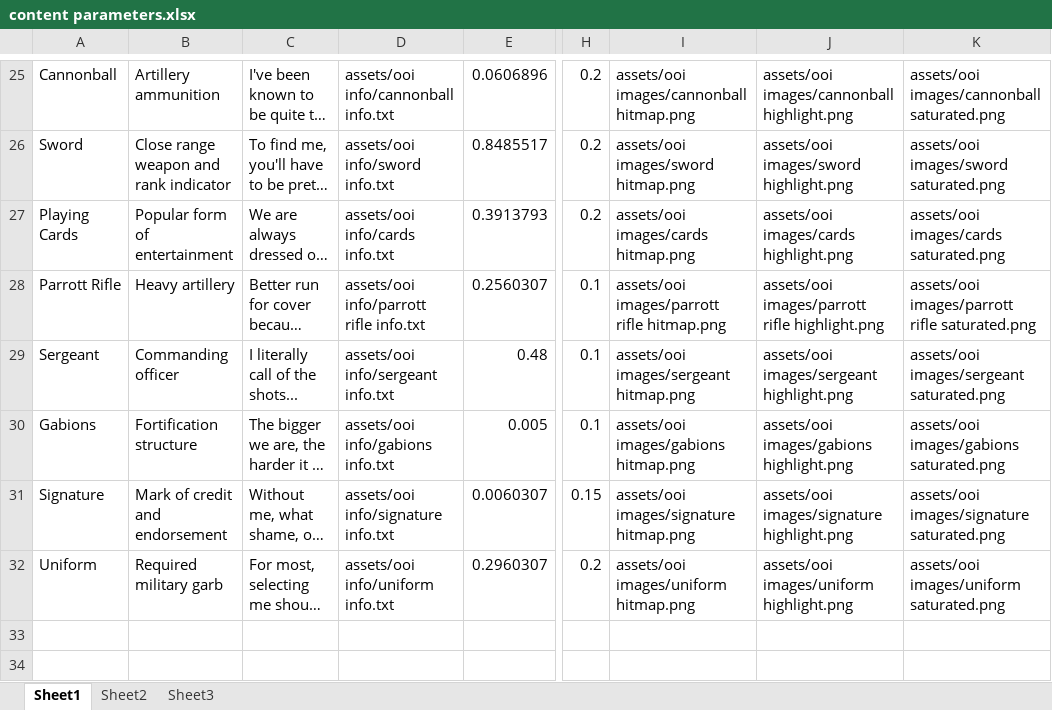
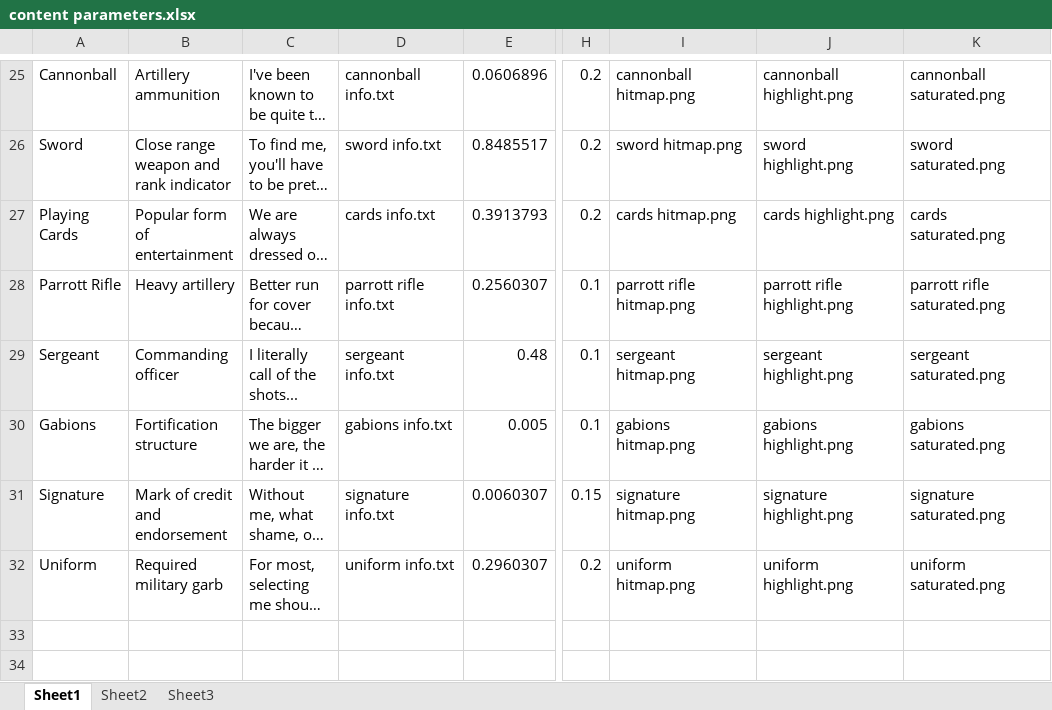
Before and after one commit to NBTB/quill, an Excel workbook: Painting Scavenger Hunt/xml/content parameters.xlsx, sheet Sheet1, drawn as a sheet; only a part is shown, gaps mark what is left out; long unchanged cells end in …; values as stored, in another font and other column widths than the file's, no borders; table styles not drawn; the diff covers the shown part only; the diff names each change by its address in the sheet, - before the commit and + after, or states it on an @@ line.

```diff
--- a/Painting Scavenger Hunt/xml/content parameters.xlsx (sheet Sheet1)
+++ b/Painting Scavenger Hunt/xml/content parameters.xlsx (sheet Sheet1)
-D25: assets/ooi info/cannonball info.txt
+D25: cannonball info.txt
-I25: assets/ooi images/cannonball hitmap.png
+I25: cannonball hitmap.png
-J25: assets/ooi images/cannonball highlight.png
+J25: cannonball highlight.png
-K25: assets/ooi images/cannonball saturated.png
+K25: cannonball saturated.png
-D26: assets/ooi info/sword info.txt
+D26: sword info.txt
-I26: assets/ooi images/sword hitmap.png
+I26: sword hitmap.png
-J26: assets/ooi images/sword highlight.png
+J26: sword highlight.png
-K26: assets/ooi images/sword saturated.png
+K26: sword saturated.png
-D27: assets/ooi info/cards info.txt
+D27: cards info.txt
-I27: assets/ooi images/cards hitmap.png
+I27: cards hitmap.png
-J27: assets/ooi images/cards highlight.png
+J27: cards highlight.png
-K27: assets/ooi images/cards saturated.png
+K27: cards saturated.png
-D28: assets/ooi info/parrott rifle info.txt
+D28: parrott rifle info.txt
-I28: assets/ooi images/parrott rifle hitmap.png
+I28: parrott rifle hitmap.png
-J28: assets/ooi images/parrott rifle highlight.png
+J28: parrott rifle highlight.png
-K28: assets/ooi images/parrott rifle saturated.png
+K28: parrott rifle saturated.png
-D29: assets/ooi info/sergeant info.txt
+D29: sergeant info.txt
-I29: assets/ooi images/sergeant hitmap.png
+I29: sergeant hitmap.png
-J29: assets/ooi images/sergeant highlight.png
+J29: sergeant highlight.png
-K29: assets/ooi images/sergeant saturated.png
+K29: sergeant saturated.png
-D30: assets/ooi info/gabions info.txt
+D30: gabions info.txt
-I30: assets/ooi images/gabions hitmap.png
+I30: gabions hitmap.png
-J30: assets/ooi images/gabions highlight.png
+J30: gabions highlight.png
-K30: assets/ooi images/gabions saturated.png
+K30: gabions saturated.png
-D31: assets/ooi info/signature info.txt
+D31: signature info.txt
-I31: assets/ooi images/signature hitmap.png
+I31: signature hitmap.png
-J31: assets/ooi images/signature highlight.png
+J31: signature highlight.png
-K31: assets/ooi images/signature saturated.png
+K31: signature saturated.png
-D32: assets/ooi info/uniform info.txt
+D32: uniform info.txt
-I32: assets/ooi images/uniform hitmap.png
+I32: uniform hitmap.png
-J32: assets/ooi images/uniform highlight.png
+J32: uniform highlight.png
-K32: assets/ooi images/uniform saturated.png
+K32: uniform saturated.png
```
Also changed, not shown: 29 edited cells elsewhere in this sheet, 28 other files.
